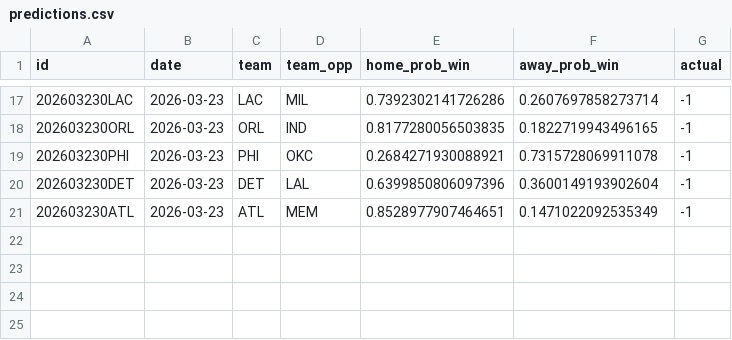
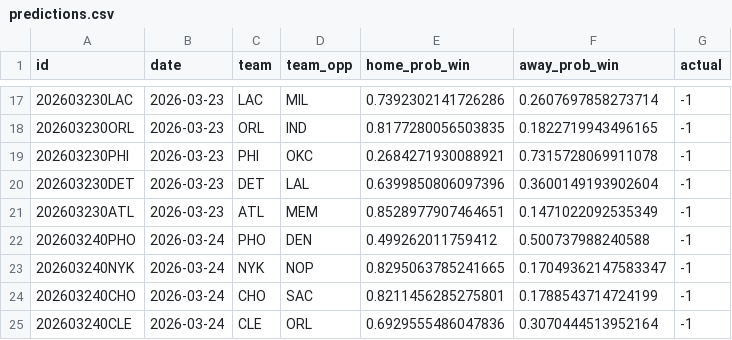
Before and after one commit to RaresPetrisor22/predicting-nba-games-ml, a CSV file: data/predictions.csv, drawn as a sheet; only a part is shown, gaps mark what is left out; the diff names each change by its address in the sheet, - before the commit and + after, or states it on an @@ line.

```diff
--- a/data/predictions.csv
+++ b/data/predictions.csv
+row 22: 202603240PHO | 2026-03-24 | PHO | DEN | 0.499262011759412 | 0.500737988240588 | -1
+row 23: 202603240NYK | 2026-03-24 | NYK | NOP | 0.8295063785241665 | 0.17049362147583347 | -1
+row 24: 202603240CHO | 2026-03-24 | CHO | SAC | 0.8211456285275801 | 0.1788543714724199 | -1
+row 25: 202603240CLE | 2026-03-24 | CLE | ORL | 0.6929555486047836 | 0.3070444513952164 | -1
```
